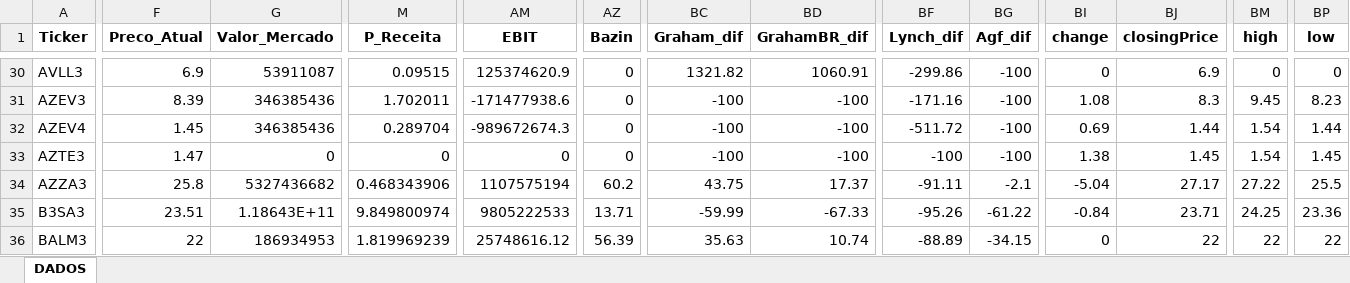
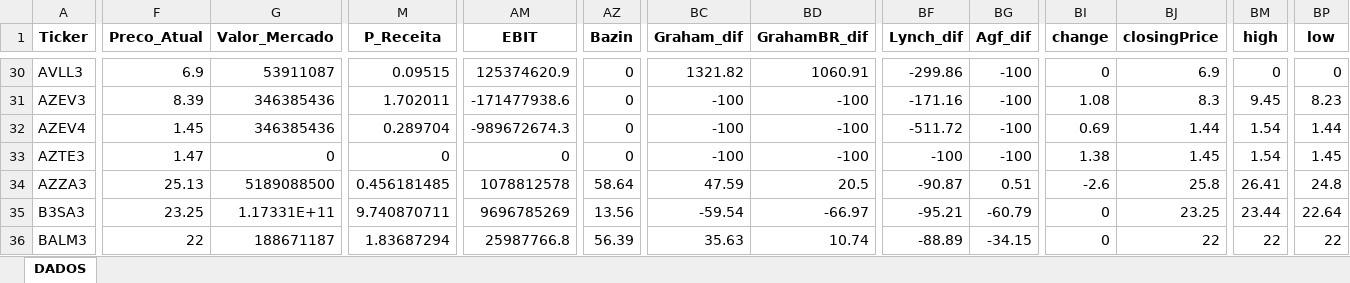
Before and after one commit to carlossobral/sobral_invest, an Excel workbook: data/ativos.xlsx, sheet DADOS, drawn as a sheet; only a part is shown, gaps mark what is left out; values as stored, in another font and other column widths than the file's, no borders; the diff covers the shown part only; the diff names each change by its address in the sheet, - before the commit and + after, or states it on an @@ line.

```diff
--- a/data/ativos.xlsx (sheet DADOS)
+++ b/data/ativos.xlsx (sheet DADOS)
-F34 (Preco_Atual): 25.8
+F34 (Preco_Atual): 25.13
-G34 (Valor_Mercado): 5327436682
+G34 (Valor_Mercado): 5189088500
-M34 (P_Receita): 0.468343906
+M34 (P_Receita): 0.456181485
-AM34 (EBIT): 1107575194
+AM34 (EBIT): 1078812578
-AZ34 (Bazin): 60.2
+AZ34 (Bazin): 58.64
-BC34 (Graham_dif): 43.75
+BC34 (Graham_dif): 47.59
-BD34 (GrahamBR_dif): 17.37
+BD34 (GrahamBR_dif): 20.5
-BF34 (Lynch_dif): -91.11
+BF34 (Lynch_dif): -90.87
-BG34 (Agf_dif): -2.1
+BG34 (Agf_dif): 0.51
-BI34 (change): -5.04
+BI34 (change): -2.6
-BJ34 (closingPrice): 27.17
+BJ34 (closingPrice): 25.8
-BM34 (high): 27.22
+BM34 (high): 26.41
-BP34 (low): 25.5
+BP34 (low): 24.8
-F35 (Preco_Atual): 23.51
+F35 (Preco_Atual): 23.25
-G35 (Valor_Mercado): 1.18643E+11
+G35 (Valor_Mercado): 1.17331E+11
-M35 (P_Receita): 9.849800974
+M35 (P_Receita): 9.740870711
-AM35 (EBIT): 9805222533
+AM35 (EBIT): 9696785269
-AZ35 (Bazin): 13.71
+AZ35 (Bazin): 13.56
-BC35 (Graham_dif): -59.99
+BC35 (Graham_dif): -59.54
-BD35 (GrahamBR_dif): -67.33
+BD35 (GrahamBR_dif): -66.97
-BF35 (Lynch_dif): -95.26
+BF35 (Lynch_dif): -95.21
-BG35 (Agf_dif): -61.22
+BG35 (Agf_dif): -60.79
-BI35 (change): -0.84
+BI35 (change): 0
-BJ35 (closingPrice): 23.71
+BJ35 (closingPrice): 23.25
-BM35 (high): 24.25
+BM35 (high): 23.44
-BP35 (low): 23.36
+BP35 (low): 22.64
-G36 (Valor_Mercado): 186934953
+G36 (Valor_Mercado): 188671187
-M36 (P_Receita): 1.819969239
+M36 (P_Receita): 1.83687294
-AM36 (EBIT): 25748616.12
+AM36 (EBIT): 25987766.8
```
Also changed, not shown: 636 edited cells elsewhere in this sheet, 1 other file.
